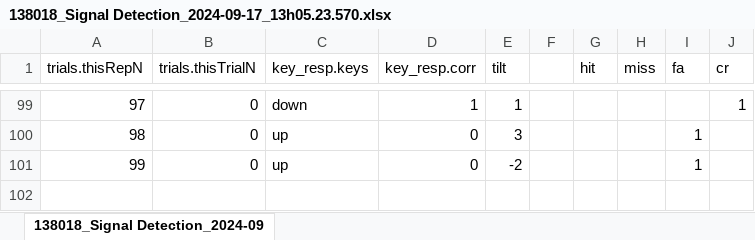
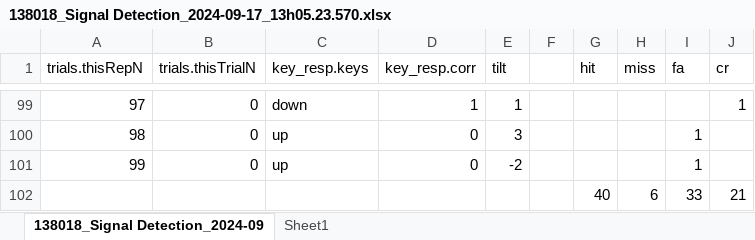
Before and after one commit to sana45545/PSY310, an Excel workbook: Signal Detection (SANA_PATEL_AU2220257)/138018_Signal Detection_2024-09-17_13h05.23.570.xlsx, sheet 138018_Signal Detection_2024-09, drawn as a sheet; only a part is shown, gaps mark what is left out; values as stored, in another font and other column widths than the file's, no borders; the diff names each change by its address in the sheet, - before the commit and + after, or states it on an @@ line.

```diff
--- a/Signal Detection (SANA_PATEL_AU2220257)/138018_Signal Detection_2024-09-17_13h05.23.570.xlsx (sheet 138018_Signal Detection_2024-09)
+++ b/Signal Detection (SANA_PATEL_AU2220257)/138018_Signal Detection_2024-09-17_13h05.23.570.xlsx (sheet 138018_Signal Detection_2024-09)
+sheet tab: Sheet1
+row 102:  |  |  |  |  |  | 40 | 6 | 33 | 21
```
Also changed, not shown: 1 other file.
